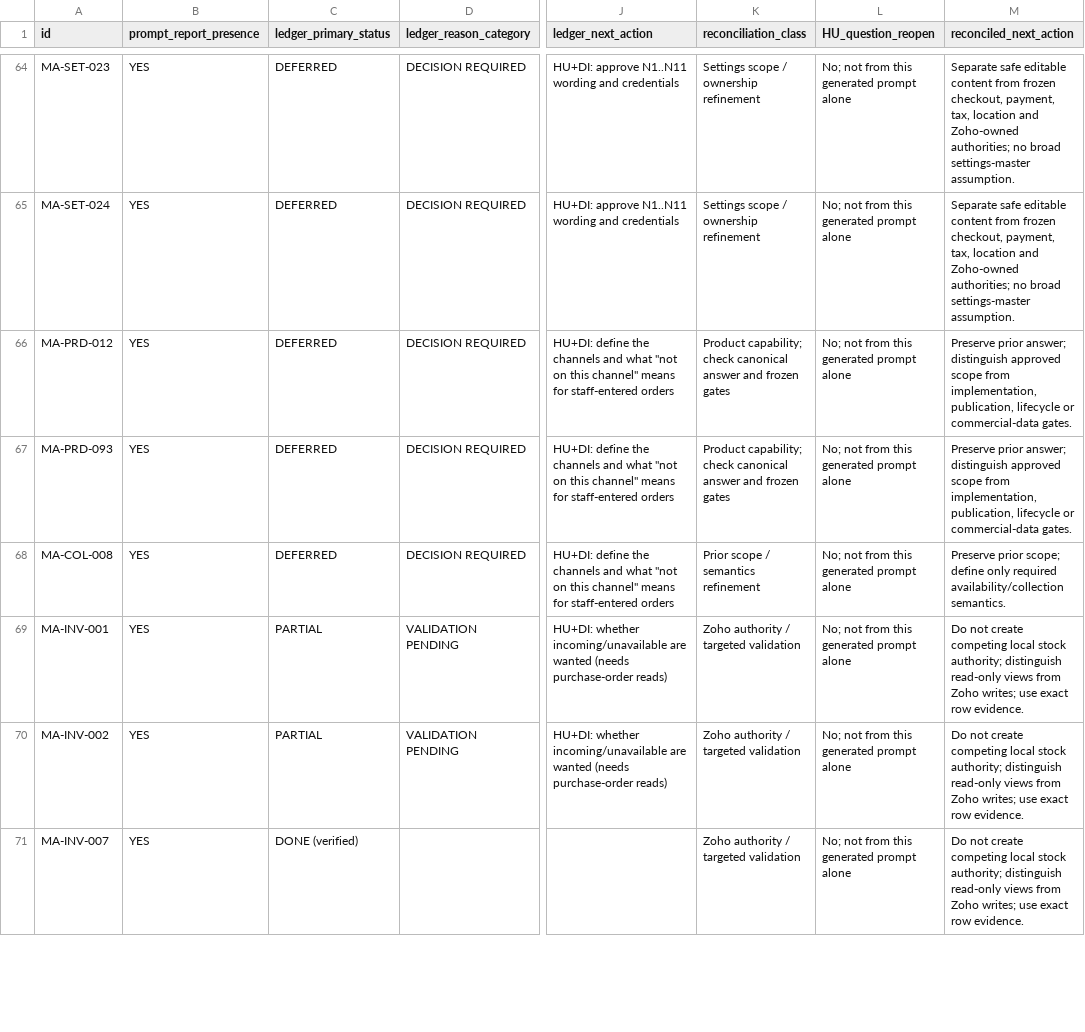
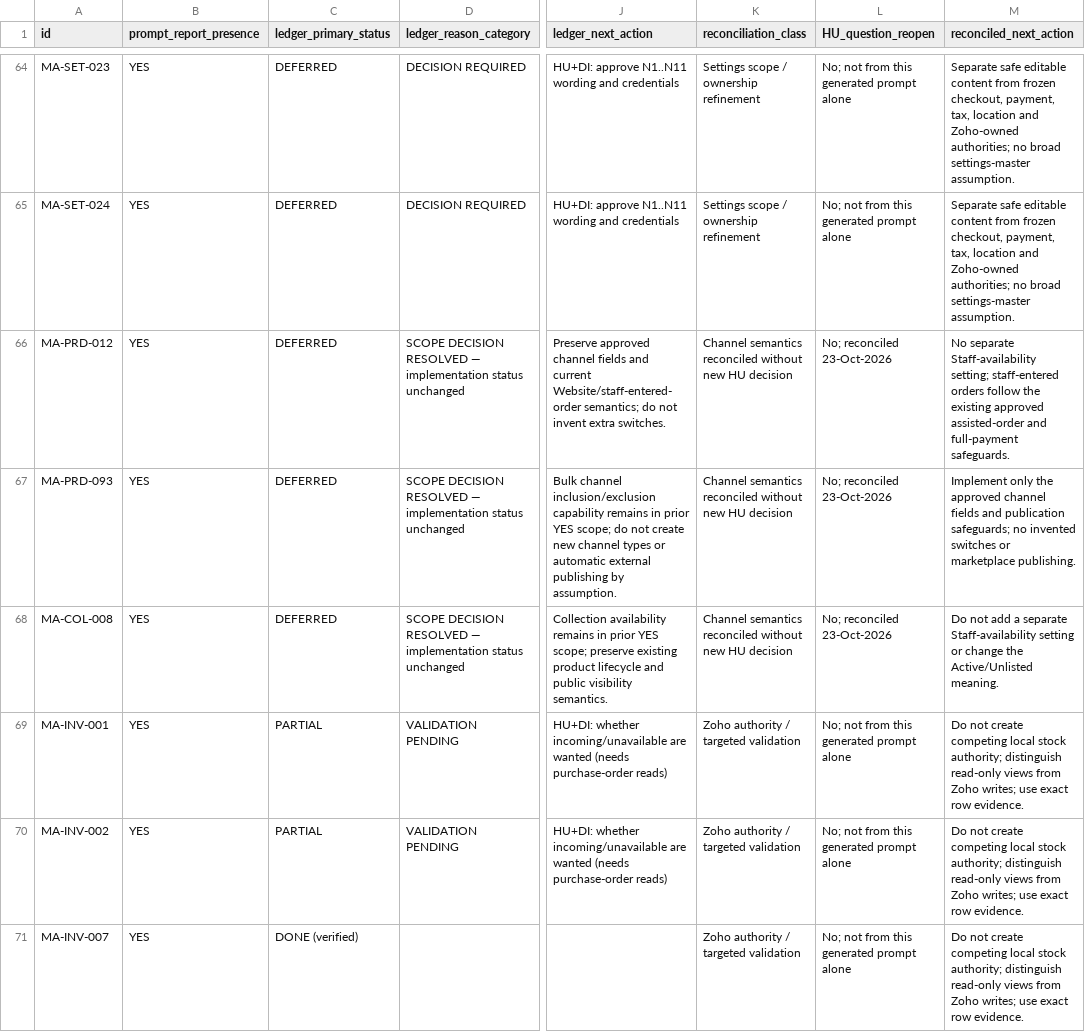
Before and after one commit to VaijanathR/Di-Eval-Effyklean, a CSV file: docs/ImplementationPlan/BUILD245_DECISIONS_RECONCILED_LEDGER_2026-10-23.csv, drawn as a sheet; only a part is shown, gaps mark what is left out; the diff covers the shown part only; the diff names each change by its address in the sheet, - before the commit and + after, or states it on an @@ line.

Commit message:
Reconcile answered HU decisions in BUILD245 crosswalk

```diff
--- a/docs/ImplementationPlan/BUILD245_DECISIONS_RECONCILED_LEDGER_2026-10-23.csv
+++ b/docs/ImplementationPlan/BUILD245_DECISIONS_RECONCILED_LEDGER_2026-10-23.csv
-D66:D68 (ledger_reason_category): DECISION REQUIRED
+D66:D68 (ledger_reason_category): SCOPE DECISION RESOLVED — implementation status unchanged
-J66 (ledger_next_action): HU+DI: define the channels and what "not on this channel" means for staff-entered orders
+J66 (ledger_next_action): Preserve approved channel fields and current Website/staff-entered-order semantics; do not invent extra switches.
-K66:K67 (reconciliation_class): Product capability; check canonical answer and frozen gates
+K66:K67 (reconciliation_class): Channel semantics reconciled without new HU decision
-L66:L68 (HU_question_reopen): No; not from this generated prompt alone
+L66:L68 (HU_question_reopen): No; reconciled 23-Oct-2026
-M66 (reconciled_next_action): Preserve prior answer; distinguish approved scope from implementation, publication, lifecycle or commercial-data gates.
+M66 (reconciled_next_action): No separate Staff-availability setting; staff-entered orders follow the existing approved assisted-order and full-payment safeguards.
-J67 (ledger_next_action): HU+DI: define the channels and what "not on this channel" means for staff-entered orders
+J67 (ledger_next_action): Bulk channel inclusion/exclusion capability remains in prior YES scope; do not create new channel types or automatic external publishing by assumption.
-M67 (reconciled_next_action): Preserve prior answer; distinguish approved scope from implementation, publication, lifecycle or commercial-data gates.
+M67 (reconciled_next_action): Implement only the approved channel fields and publication safeguards; no invented switches or marketplace publishing.
-J68 (ledger_next_action): HU+DI: define the channels and what "not on this channel" means for staff-entered orders
+J68 (ledger_next_action): Collection availability remains in prior YES scope; preserve existing product lifecycle and public visibility semantics.
-K68 (reconciliation_class): Prior scope / semantics refinement
+K68 (reconciliation_class): Channel semantics reconciled without new HU decision
-M68 (reconciled_next_action): Preserve prior scope; define only required availability/collection semantics.
+M68 (reconciled_next_action): Do not add a separate Staff-availability setting or change the Active/Unlisted meaning.
```
Also changed, not shown: 185 edited cells elsewhere in this file.
